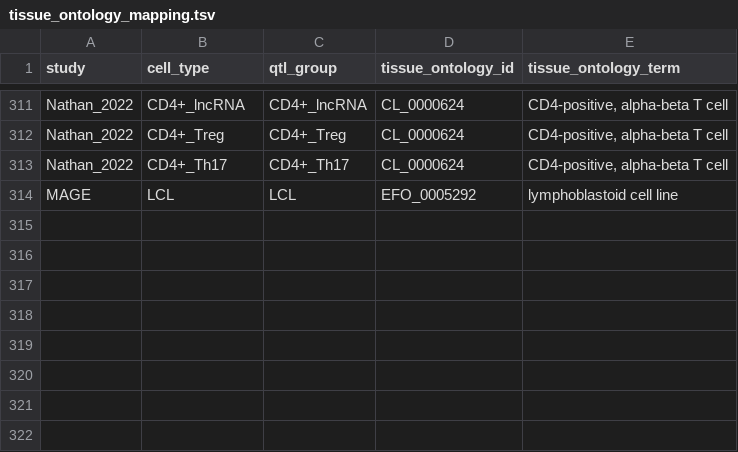
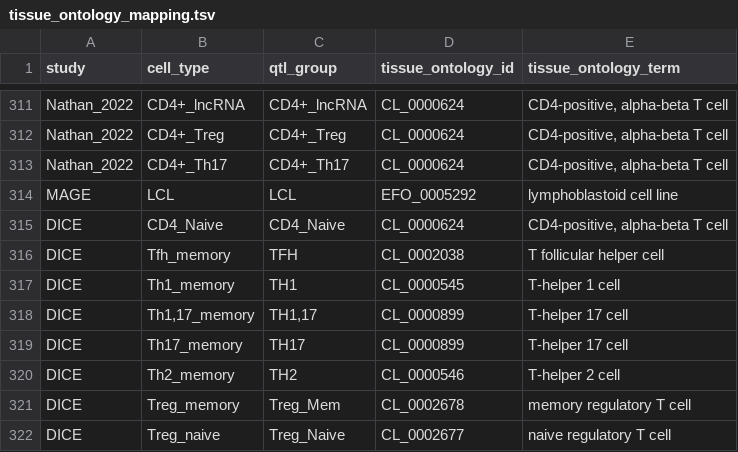
Before and after one commit to eQTL-Catalogue/eQTL-Catalogue-resources, a TSV file: ontology_mappings/tissue_ontology_mapping.tsv, drawn as a sheet; only a part is shown, gaps mark what is left out.

Commit message:
Add DICE ontologies

```diff
--- a/ontology_mappings/tissue_ontology_mapping.tsv
+++ b/ontology_mappings/tissue_ontology_mapping.tsv
@@ -314 +314,9 @@ Nathan_2022	CD4+_Th17	CD4+_Th17	CL_0000624	"CD4-positive, alpha-beta T cell"
 MAGE	LCL	LCL	EFO_0005292	lymphoblastoid cell line
+DICE	CD4_Naive	CD4_Naive	CL_0000624	"CD4-positive, alpha-beta T cell"
+DICE	Tfh_memory	TFH	CL_0002038	"T follicular helper cell"
+DICE	Th1_memory	TH1	CL_0000545	"T-helper 1 cell"
+DICE	Th1,17_memory	TH1,17	CL_0000899	"T-helper 17 cell"
+DICE	Th17_memory	TH17	CL_0000899	"T-helper 17 cell"
+DICE	Th2_memory	TH2	CL_0000546	"T-helper 2 cell"
+DICE	Treg_memory	Treg_Mem	CL_0002678	"memory regulatory T cell"
+DICE	Treg_naive	Treg_Naive	CL_0002677	"naive regulatory T cell"
```
